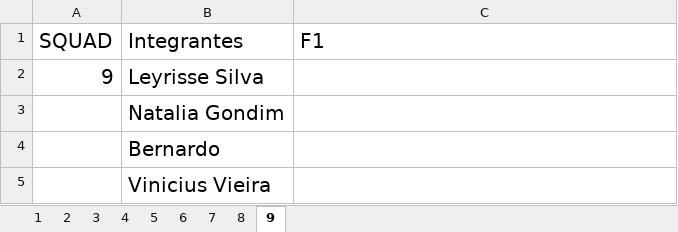
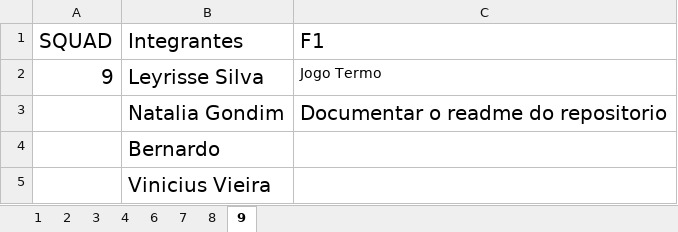
Before and after one commit to danhpaiva/una-teach-mca-202602, an Excel workbook: av/AV03/A3_2602_aimores.xlsx, sheet 9, drawn as a sheet; values as stored, in another font and other column widths than the file's, no borders; the diff names each change by its address in the sheet, - before the commit and + after, or states it on an @@ line.

```diff
--- a/av/AV03/A3_2602_aimores.xlsx (sheet 9)
+++ b/av/AV03/A3_2602_aimores.xlsx (sheet 9)
-sheet tab: 5
-C2 (F1): (empty)
+C2 (F1): Jogo Termo
-C3 (F1): (empty)
+C3 (F1): Documentar o readme do repositorio
```
Also changed, not shown: sheet 2, sheet 6, sheet 7, sheet 1, sheet 8, sheet 3, 1 more sheet.
